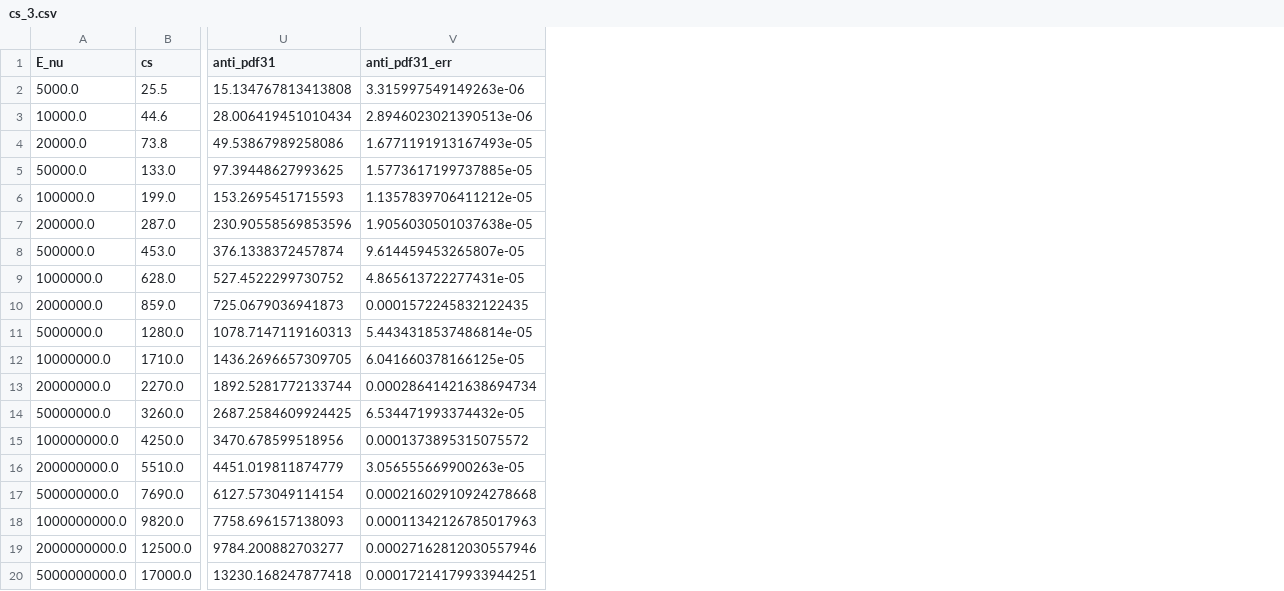
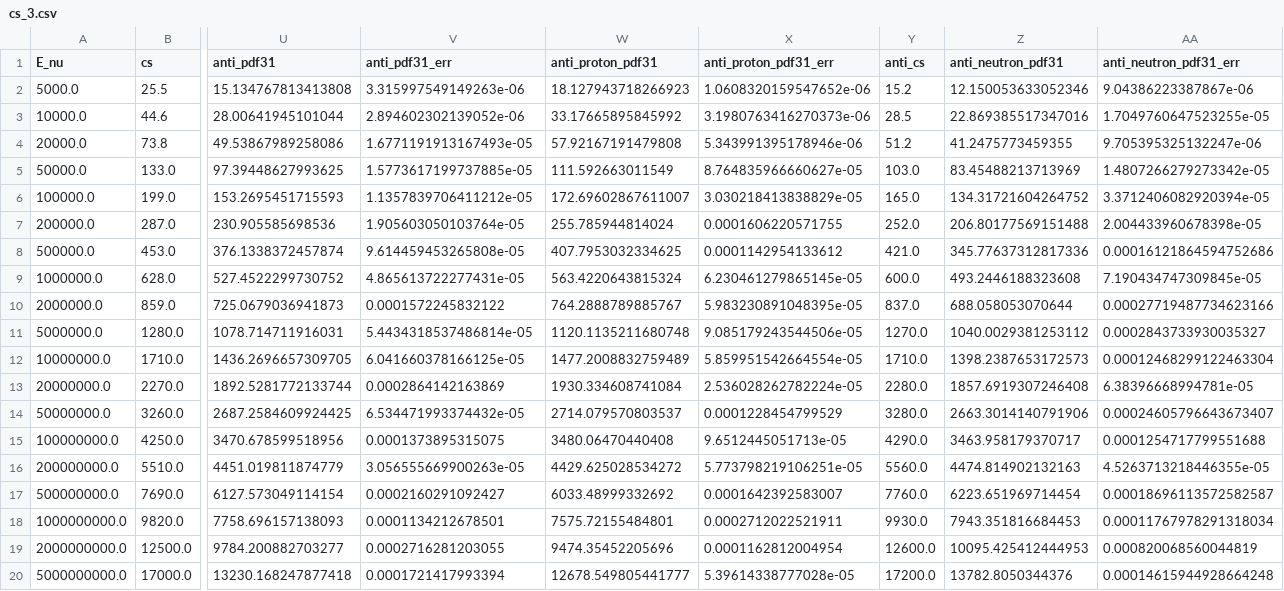
Before and after one commit to wouterprommel/thesis_nat, a CSV file: cs_3.csv, drawn as a sheet; only a part is shown, gaps mark what is left out; the diff names each change by its address in the sheet, - before the commit and + after, or states it on an @@ line.

```diff
--- a/cs_3.csv
+++ b/cs_3.csv
+column W (anti_proton_pdf31), rows 2-20: 18.127943718266923 | 33.17665895845992 | 57.92167191479808 | 111.592663011549 | 172.69602867611007 | 255.785944814024 | 407.7953032334625 | 563.4220643815324 | 764.2888789885767 | 1120.1135211680748 | 1477.2008832759489 | 1930.334608741084 | 2714.079570803537 | 3480.06470440408 | 4429.625028534272 | 6033.48999332692 | 7575.72155484801 | 9474.35452205696 | 12678.549805441777
+column X (anti_proton_pdf31_err), rows 2-20: 1.0608320159547652e-06 | 3.1980763416270373e-06 | 5.343991395178946e-06 | 8.764835966660627e-05 | 3.030218413838829e-05 | 0.0001606220571755 | 0.0001142954133612 | 6.230461279865145e-05 | 5.983230891048395e-05 | 9.085179243544506e-05 | 5.859951542664554e-05 | 2.536028262782224e-05 | 0.0001228454799529 | 9.6512445051713e-05 | 5.773798219106251e-05 | 0.0001642392583007 | 0.0002712022521911 | 0.0001162812004954 | 5.39614338777028e-05
+column Y (anti_cs), rows 2-20: 15.2 | 28.5 | 51.2 | 103.0 | 165.0 | 252.0 | 421.0 | 600.0 | 837.0 | 1270.0 | 1710.0 | 2280.0 | 3280.0 | 4290.0 | 5560.0 | 7760.0 | 9930.0 | 12600.0 | 17200.0
+column Z (anti_neutron_pdf31), rows 2-20: 12.150053633052346 | 22.869385517347016 | 41.2475773459355 | 83.45488213713969 | 134.31721604264752 | 206.80177569151488 | 345.77637312817336 | 493.2446188323608 | 688.058053070644 | 1040.0029381253112 | 1398.2387653172573 | 1857.6919307246408 | 2663.3014140791906 | 3463.958179370717 | 4474.814902132163 | 6223.651969714454 | 7943.351816684453 | 10095.425412444953 | 13782.8050344376
+column AA (anti_neutron_pdf31_err), rows 2-20: 9.04386223387867e-06 | 1.7049760647523255e-05 | 9.705395325132247e-06 | 1.4807266279273342e-05 | 3.3712406082920394e-05 | 2.004433960678398e-05 | 0.00016121864594752686 | 7.190434747309845e-05 | 0.00027719487734623166 | 0.0002843733930035327 | 0.00012468299122463304 | 6.38396668994781e-05 | 0.00024605796643673407 | 0.0001254717799551688 | 4.5263713218446355e-05 | 0.00018696113572582587 | 0.00011767978291318034 | 0.000820068560044819 | 0.00014615944928664248
-U3 (anti_pdf31): 28.006419451010434
+U3 (anti_pdf31): 28.00641945101044
-V3 (anti_pdf31_err): 2.8946023021390513e-06
+V3 (anti_pdf31_err): 2.894602302139052e-06
-U7 (anti_pdf31): 230.90558569853596
+U7 (anti_pdf31): 230.905585698536
-V7 (anti_pdf31_err): 1.9056030501037638e-05
+V7 (anti_pdf31_err): 1.905603050103764e-05
-V8 (anti_pdf31_err): 9.614459453265807e-05
+V8 (anti_pdf31_err): 9.614459453265808e-05
-V10 (anti_pdf31_err): 0.0001572245832122435
+V10 (anti_pdf31_err): 0.0001572245832122
-U11 (anti_pdf31): 1078.7147119160313
+U11 (anti_pdf31): 1078.714711916031
-V13 (anti_pdf31_err): 0.00028641421638694734
+V13 (anti_pdf31_err): 0.0002864142163869
-V15 (anti_pdf31_err): 0.0001373895315075572
+V15 (anti_pdf31_err): 0.0001373895315075
-V17 (anti_pdf31_err): 0.00021602910924278668
+V17 (anti_pdf31_err): 0.0002160291092427
-V18 (anti_pdf31_err): 0.00011342126785017963
+V18 (anti_pdf31_err): 0.0001134212678501
-V19 (anti_pdf31_err): 0.00027162812030557946
+V19 (anti_pdf31_err): 0.0002716281203055
-V20 (anti_pdf31_err): 0.00017214179933944251
+V20 (anti_pdf31_err): 0.0001721417993394
```
Also changed, not shown: 2 other files.
